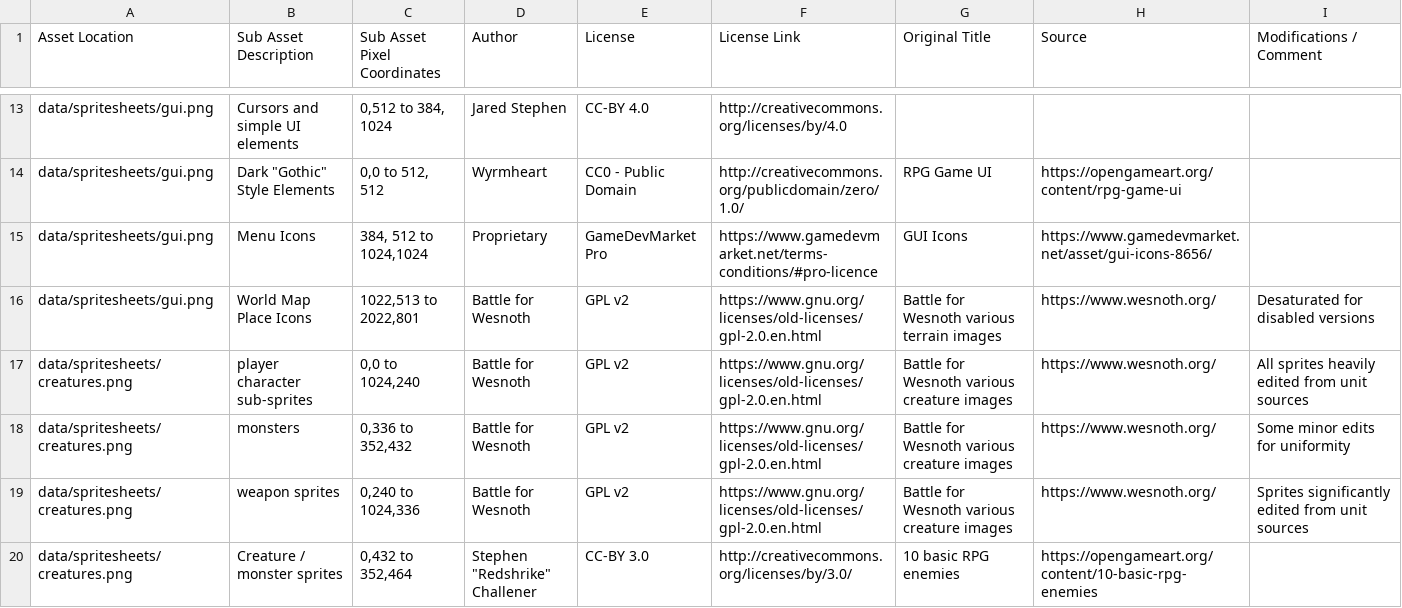
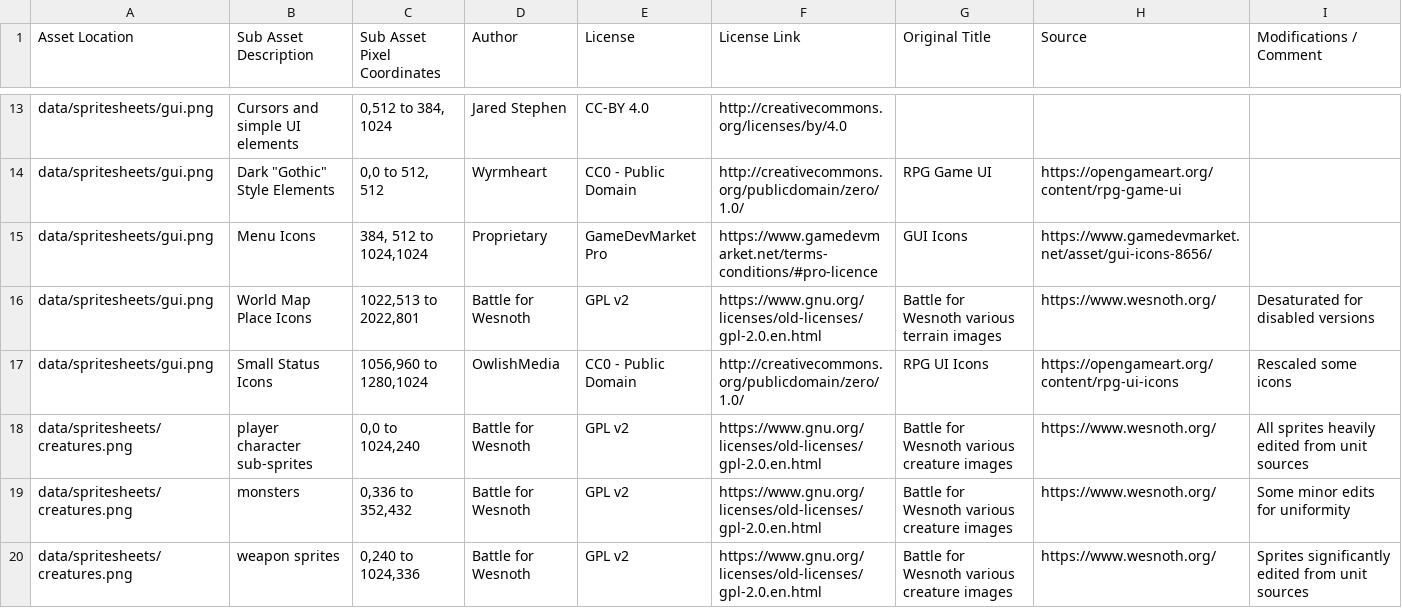
Before and after one commit to Grokmoo/sulis, a CSV file: docs/attribution.csv, drawn as a sheet; only a part is shown, gaps mark what is left out; the shorter side is filled out with more unchanged rows.

Commit message:
icons for item adjectives, closes #65 more flexible auto image gen from spritesheets

```diff
--- a/docs/attribution.csv
+++ b/docs/attribution.csv
@@ -16,2 +16,3 @@ data/spritesheets/gui.png,Menu Icons,"384, 512 to 1024,1024",Proprietary,GameDev
 data/spritesheets/gui.png,World Map Place Icons,"1022,513 to 2022,801",Battle for Wesnoth,GPL v2,https://www.gnu.org/licenses/old-licenses/gpl-2.0.en.html,Battle for Wesnoth various terrain images,https://www.wesnoth.org/,Desaturated for disabled versions
+data/spritesheets/gui.png,Small Status Icons,"1056,960  to 1280,1024",OwlishMedia,CC0 - Public Domain,http://creativecommons.org/publicdomain/zero/1.0/,RPG UI Icons,https://opengameart.org/content/rpg-ui-icons,Rescaled some icons
 data/spritesheets/creatures.png,player character sub-sprites,"0,0 to 1024,240",Battle for Wesnoth,GPL v2,https://www.gnu.org/licenses/old-licenses/gpl-2.0.en.html,Battle for Wesnoth various creature images,https://www.wesnoth.org/,All sprites heavily edited from unit sources
```
Also changed, not shown: 14 other files.
